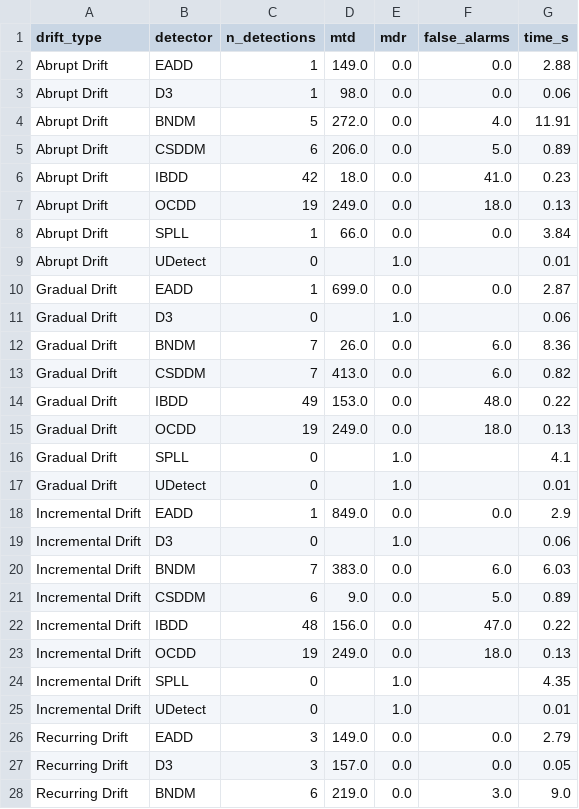
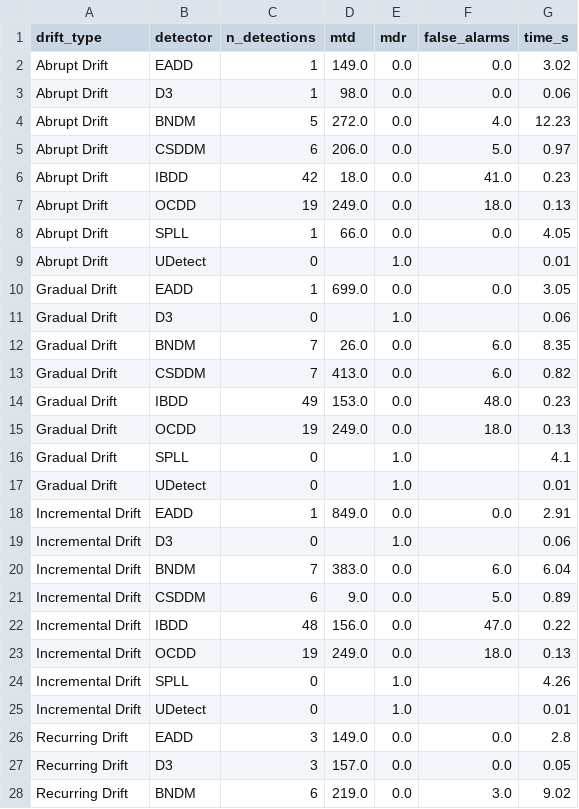
Before and after one commit to NusratBegum/unsupervised-concept-drift-detection, a CSV file: experiments/results/experiment5_multidetector_synthetic.csv, drawn as a sheet; only a part is shown; the diff covers the shown part only.

```diff
--- a/experiments/results/experiment5_multidetector_synthetic.csv
+++ b/experiments/results/experiment5_multidetector_synthetic.csv
@@ -1,15 +1,15 @@
 drift_type,detector,n_detections,mtd,mdr,false_alarms,time_s
-Abrupt Drift,EADD,1,149.0,0.0,0.0,2.88
+Abrupt Drift,EADD,1,149.0,0.0,0.0,3.02
 Abrupt Drift,D3,1,98.0,0.0,0.0,0.06
-Abrupt Drift,BNDM,5,272.0,0.0,4.0,11.91
-Abrupt Drift,CSDDM,6,206.0,0.0,5.0,0.89
+Abrupt Drift,BNDM,5,272.0,0.0,4.0,12.23
+Abrupt Drift,CSDDM,6,206.0,0.0,5.0,0.97
 Abrupt Drift,IBDD,42,18.0,0.0,41.0,0.23
 Abrupt Drift,OCDD,19,249.0,0.0,18.0,0.13
-Abrupt Drift,SPLL,1,66.0,0.0,0.0,3.84
+Abrupt Drift,SPLL,1,66.0,0.0,0.0,4.05
 Abrupt Drift,UDetect,0,,1.0,,0.01
-Gradual Drift,EADD,1,699.0,0.0,0.0,2.87
+Gradual Drift,EADD,1,699.0,0.0,0.0,3.05
 Gradual Drift,D3,0,,1.0,,0.06
-Gradual Drift,BNDM,7,26.0,0.0,6.0,8.36
+Gradual Drift,BNDM,7,26.0,0.0,6.0,8.35
 Gradual Drift,CSDDM,7,413.0,0.0,6.0,0.82
-Gradual Drift,IBDD,49,153.0,0.0,48.0,0.22
+Gradual Drift,IBDD,49,153.0,0.0,48.0,0.23
 Gradual Drift,OCDD,19,249.0,0.0,18.0,0.13
@@ -17,5 +17,5 @@ Gradual Drift,SPLL,0,,1.0,,4.1
 Gradual Drift,UDetect,0,,1.0,,0.01
-Incremental Drift,EADD,1,849.0,0.0,0.0,2.9
+Incremental Drift,EADD,1,849.0,0.0,0.0,2.91
 Incremental Drift,D3,0,,1.0,,0.06
-Incremental Drift,BNDM,7,383.0,0.0,6.0,6.03
+Incremental Drift,BNDM,7,383.0,0.0,6.0,6.04
 Incremental Drift,CSDDM,6,9.0,0.0,5.0,0.89
@@ -23,6 +23,6 @@ Incremental Drift,IBDD,48,156.0,0.0,47.0,0.22
 Incremental Drift,OCDD,19,249.0,0.0,18.0,0.13
-Incremental Drift,SPLL,0,,1.0,,4.35
+Incremental Drift,SPLL,0,,1.0,,4.26
 Incremental Drift,UDetect,0,,1.0,,0.01
-Recurring Drift,EADD,3,149.0,0.0,0.0,2.79
+Recurring Drift,EADD,3,149.0,0.0,0.0,2.8
 Recurring Drift,D3,3,157.0,0.0,0.0,0.05
-Recurring Drift,BNDM,6,219.0,0.0,3.0,9.0
+Recurring Drift,BNDM,6,219.0,0.0,3.0,9.02
```
Also changed, not shown: 2 edited cells elsewhere in this file, experiments/results/experiment2_realworld_benchmark.csv, 27 other files.
